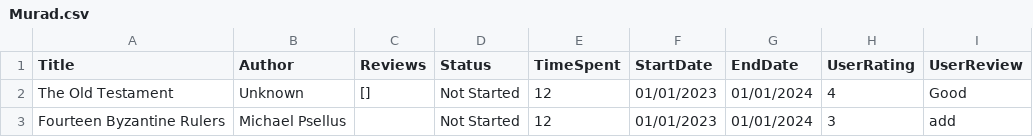
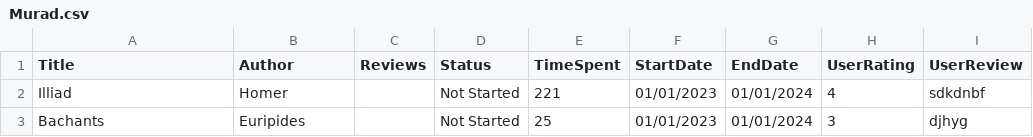
Before and after one commit to ADA-SITE-CSCI-1202/team-project-team-1, a CSV file: Data/UserData/Murad.csv, drawn as a sheet.

```diff
--- a/Data/UserData/Murad.csv
+++ b/Data/UserData/Murad.csv
@@ -1,3 +1,3 @@
 Title,Author,Reviews,Status,TimeSpent,StartDate,EndDate,UserRating,UserReview
-The Old Testament,Unknown,[],Not Started,12,01/01/2023,01/01/2024,4,Good
-Fourteen Byzantine Rulers,Michael Psellus,,Not Started,12,01/01/2023,01/01/2024,3,add
+Illiad,Homer,,Not Started,221,01/01/2023,01/01/2024,4,sdkdnbf
+Bachants,Euripides,,Not Started,25,01/01/2023,01/01/2024,3,djhyg
```
Also changed, not shown: Data/general.csv, 3 other files.
